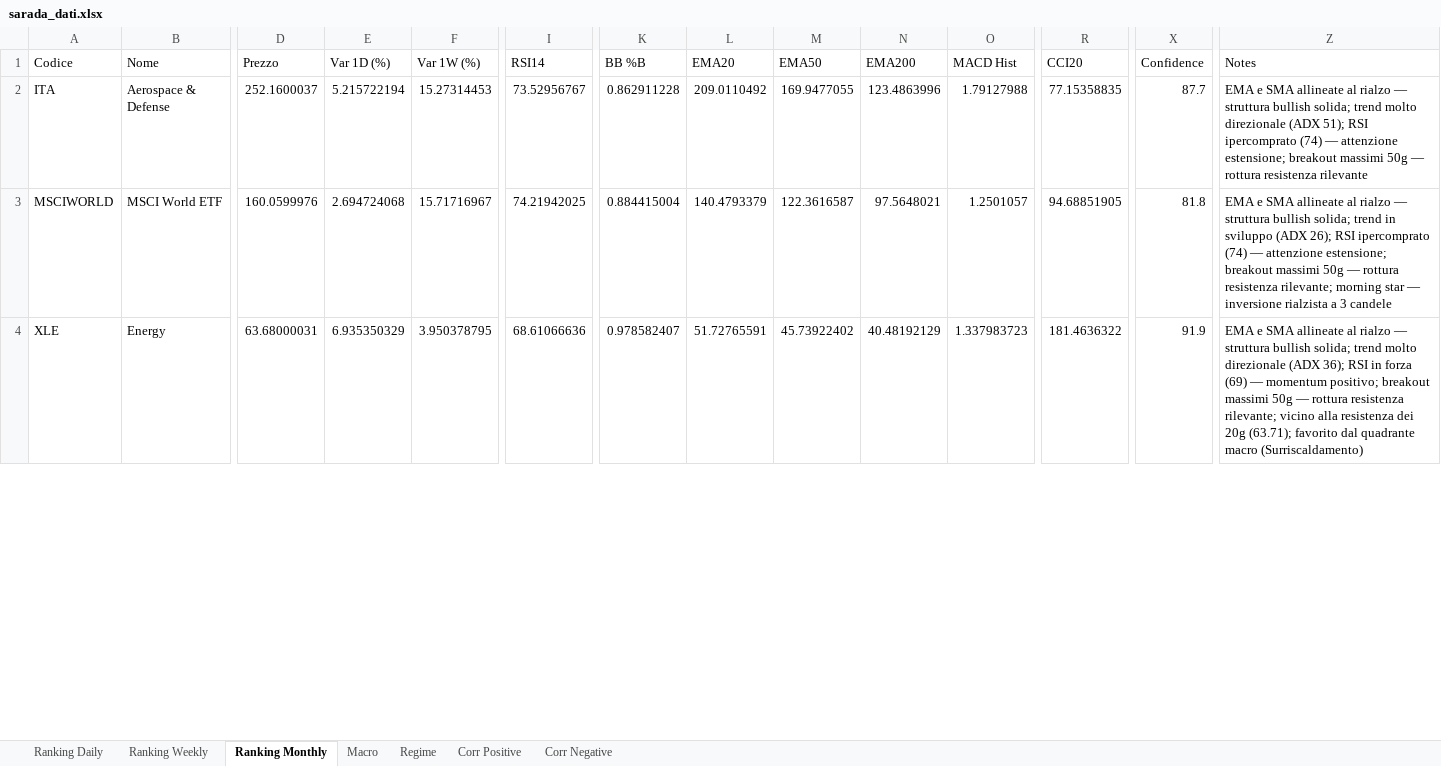
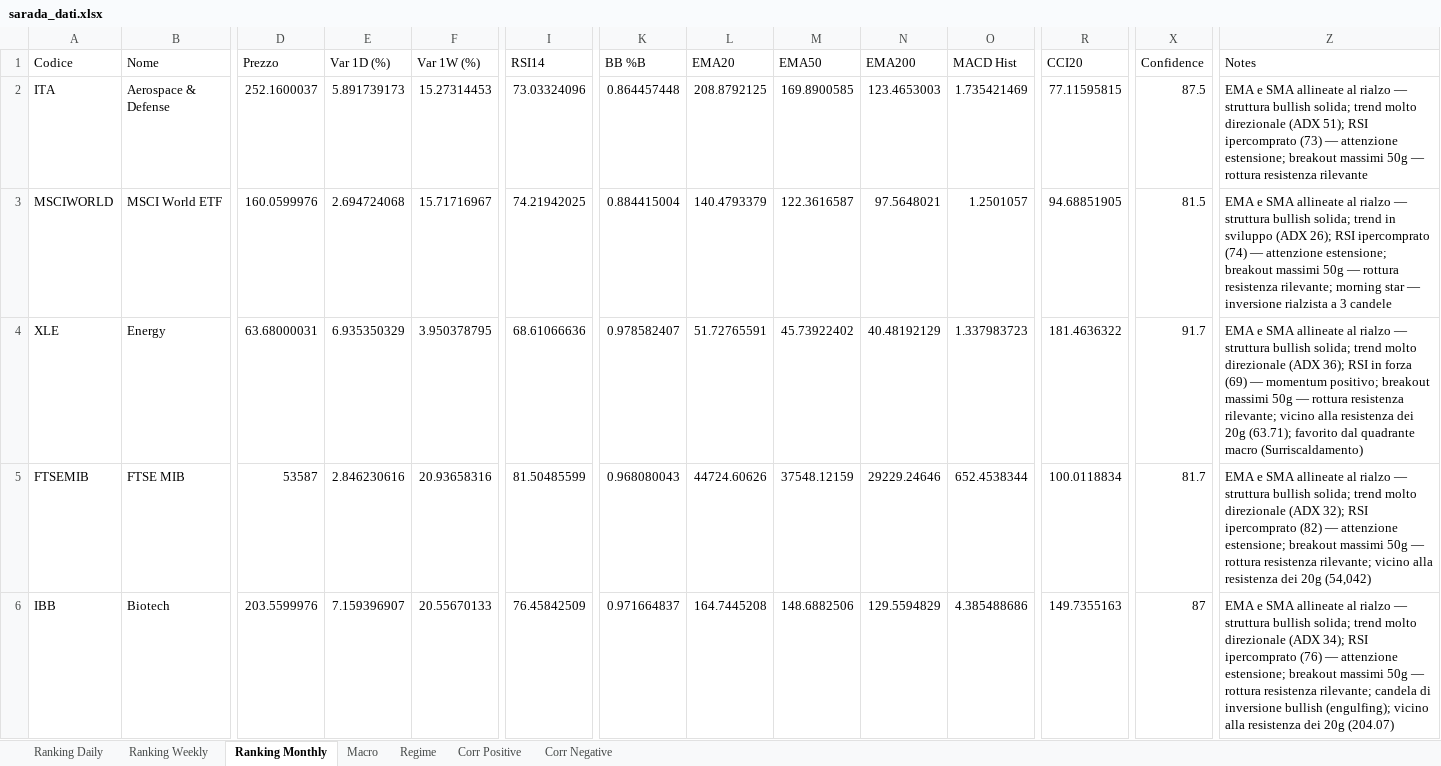
Before and after one commit to giapal96-star/jennifer-trading-dashbord, an Excel workbook: docs/sarada_dati.xlsx, sheet Ranking Monthly, drawn as a sheet; only a part is shown, gaps mark what is left out; values as stored, in another font and other column widths than the file's, no borders; rows hold the shown columns only; the diff covers the shown part only; the diff names each change by its address in the sheet, - before the commit and + after, or states it on an @@ line.

```diff
--- a/docs/sarada_dati.xlsx (sheet Ranking Monthly)
+++ b/docs/sarada_dati.xlsx (sheet Ranking Monthly)
-E2 (Var 1D (%)): 5.215722194
+E2 (Var 1D (%)): 5.891739173
-I2 (RSI14): 73.52956767
+I2 (RSI14): 73.03324096
-K2 (BB %B): 0.862911228
+K2 (BB %B): 0.864457448
-L2 (EMA20): 209.0110492
+L2 (EMA20): 208.8792125
-M2 (EMA50): 169.9477055
+M2 (EMA50): 169.8900585
-N2 (EMA200): 123.4863996
+N2 (EMA200): 123.4653003
-O2 (MACD Hist): 1.79127988
+O2 (MACD Hist): 1.735421469
-R2 (CCI20): 77.15358835
+R2 (CCI20): 77.11595815
-X2 (Confidence): 87.7
+X2 (Confidence): 87.5
-Z2 (Notes): …RSI ipercomprato (74) — attenzione…
+Z2 (Notes): …RSI ipercomprato (73) — attenzione…
-X3 (Confidence): 81.8
+X3 (Confidence): 81.5
-X4 (Confidence): 91.9
+X4 (Confidence): 91.7
+row 5: FTSEMIB | FTSE MIB | 53587 | 2.846230616 | 20.93658316 | 81.50485599 | 0.968080043 | 44724.60626 | 37548.12159 | 29229.24646 | 652.4538344 | 100.0118834 | 81.7 | EMA e SMA allineate al rialzo — struttura bullish solida; trend molto direzionale (ADX 32); RSI ipercomprato (82) — attenzione estensione; breakout massimi 50g — rottura resistenza rilevante; vicino alla resistenza dei 20g (54,042)
+row 6: IBB | Biotech | 203.5599976 | 7.159396907 | 20.55670133 | 76.45842509 | 0.971664837 | 164.7445208 | 148.6882506 | 129.5594829 | 4.385488686 | 149.7355163 | 87 | EMA e SMA allineate al rialzo — struttura bullish solida; trend molto direzionale (ADX 34); RSI ipercomprato (76) — attenzione estensione; breakout massimi 50g — rottura resistenza rilevante; candela di inversione bullish (engulfing); vicino alla resistenza dei 20g (204.07)
```
Also changed, not shown: 17 added rows, 19 removed rows and 727 edited cells elsewhere in this sheet, sheet Ranking Daily, sheet Ranking Weekly, sheet Corr Negative, sheet Corr Positive, sheet Regime, sheet Macro, 2 other files.
